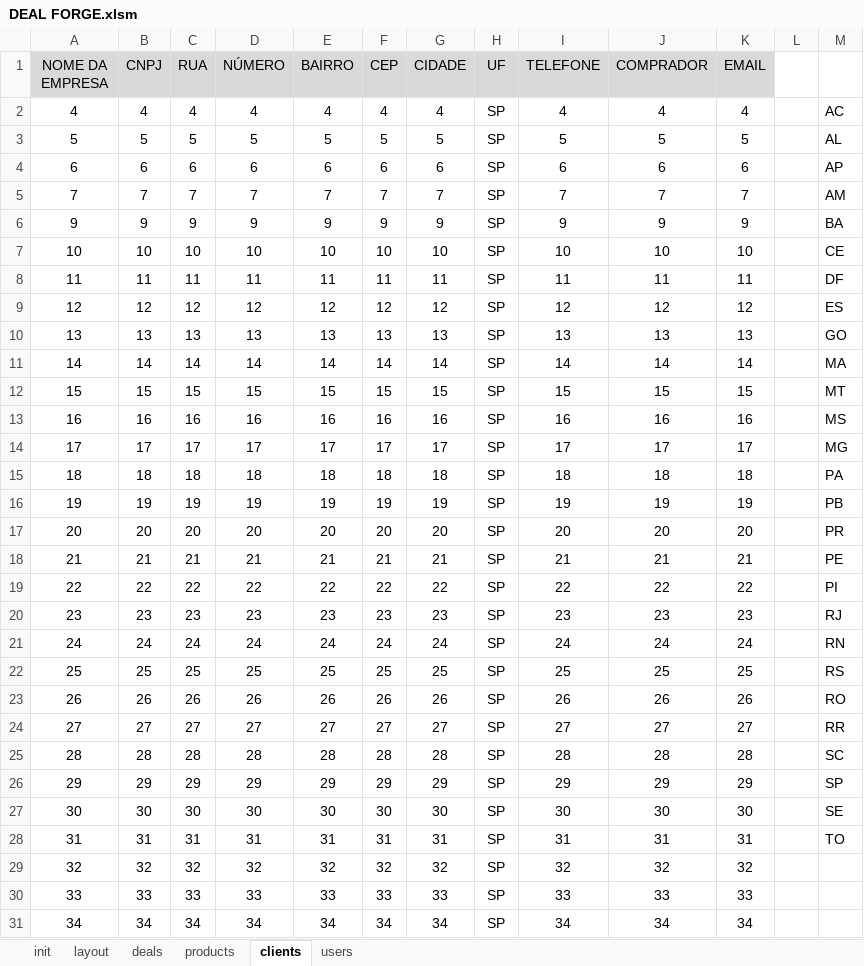
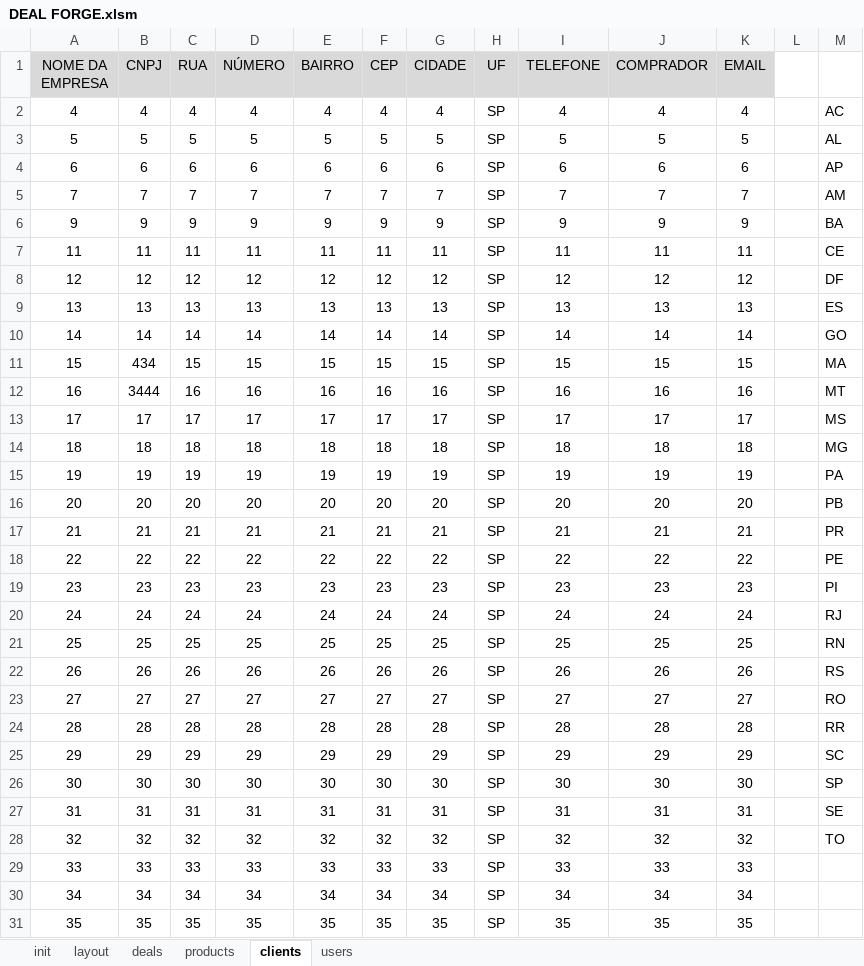
Before and after one commit to devari-el/deal-forge, an Excel workbook: DEAL FORGE.xlsm, sheet clients, drawn as a sheet; only a part is shown; the shorter side is filled out with more unchanged rows; values as stored, in another font and other column widths than the file's, no borders; removed rows and columns are numbered as before the commit, all else as after; the diff covers the shown part only; the diff names each change by its address in the sheet, - before the commit and + after, or states it on an @@ line.

Commit message:
Finalizada funcionalidades da interface manageClients. Debugado botões search & clean, que estavam gerando erros ao serem pressionados em modo de edição de lista

```diff
--- a/DEAL FORGE.xlsm (sheet clients)
+++ b/DEAL FORGE.xlsm (sheet clients)
-row 7: 10 | 10 | 10 | 10 | 10 | 10 | 10 | SP | 10 | 10 | 10 |  | CE
-M7: DF
+M7: CE
-M8: ES
+M8: DF
-M9: GO
+M9: ES
-M10: MA
+M10: GO
-B11 (CNPJ): 15
+B11 (CNPJ): 434
-M11: MT
+M11: MA
-B12 (CNPJ): 16
+B12 (CNPJ): 3444
-M12: MS
+M12: MT
-M13: MG
+M13: MS
-M14: PA
+M14: MG
-M15: PB
+M15: PA
-M16: PR
+M16: PB
-M17: PE
+M17: PR
-M18: PI
+M18: PE
-M19: RJ
+M19: PI
-M20: RN
+M20: RJ
-M21: RS
+M21: RN
-M22: RO
+M22: RS
-M23: RR
+M23: RO
-M24: SC
+M24: RR
-M25: SP
+M25: SC
-M26: SE
+M26: SP
-M27: TO
+M27: SE
-M28: (empty)
+M28: TO
```
Also changed, not shown: 2 removed rows elsewhere in this sheet, sheet products, sheet users.
